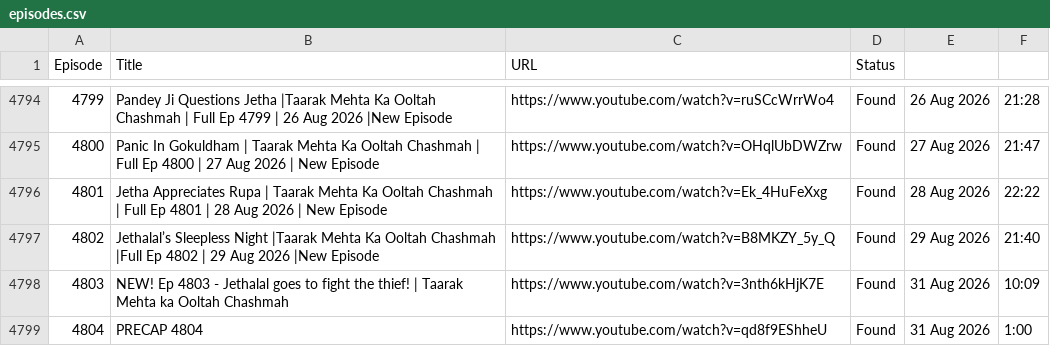
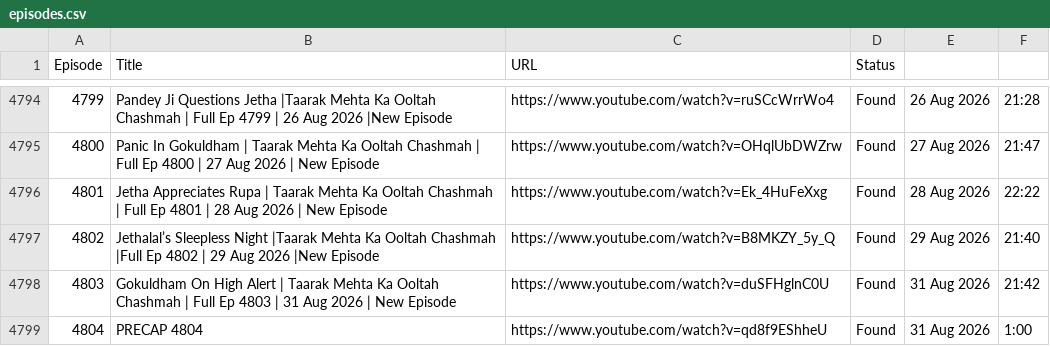
Before and after one commit to CodeMasterAbhishek/Daily-Dose-of-TMOCK, a CSV file: data/episodes.csv, drawn as a sheet; only a part is shown, gaps mark what is left out.

```diff
--- a/data/episodes.csv
+++ b/data/episodes.csv
@@ -4797,3 +4797,3 @@ Episode,Title,URL,Status
 4802,Jethalal’s Sleepless Night |Taarak Mehta Ka Ooltah Chashmah |Full Ep 4802 | 29 Aug 2026 |New Episode,https://www.youtube.com/watch?v=B8MKZY_5y_Q,Found,29 Aug 2026,21:40
-4803,NEW! Ep 4803 - Jethalal goes to fight the thief! | Taarak Mehta ka Ooltah Chashmah,https://www.youtube.com/watch?v=3nth6kHjK7E,Found,31 Aug 2026,10:09
+4803,Gokuldham On High Alert | Taarak Mehta Ka Ooltah Chashmah | Full Ep 4803 | 31 Aug 2026 | New Episode,https://www.youtube.com/watch?v=duSFHglnC0U,Found,31 Aug 2026,21:42
 4804,PRECAP 4804,https://www.youtube.com/watch?v=qd8f9EShheU,Found,31 Aug 2026,1:00
```
Also changed, not shown: 1 other file.
